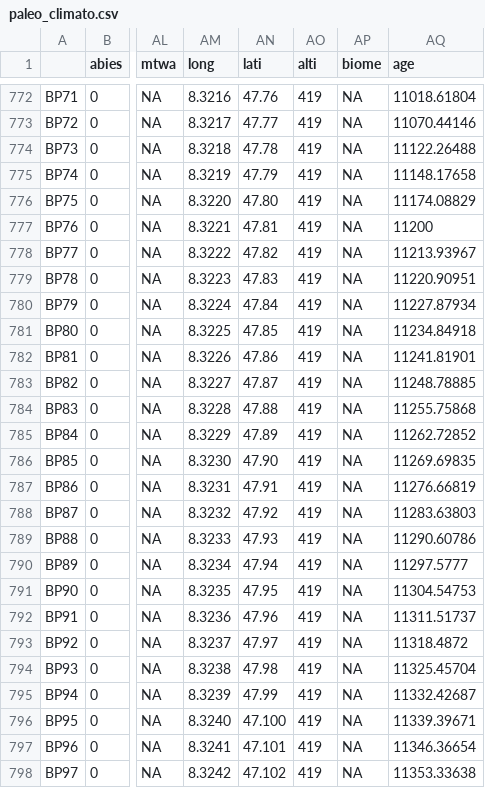
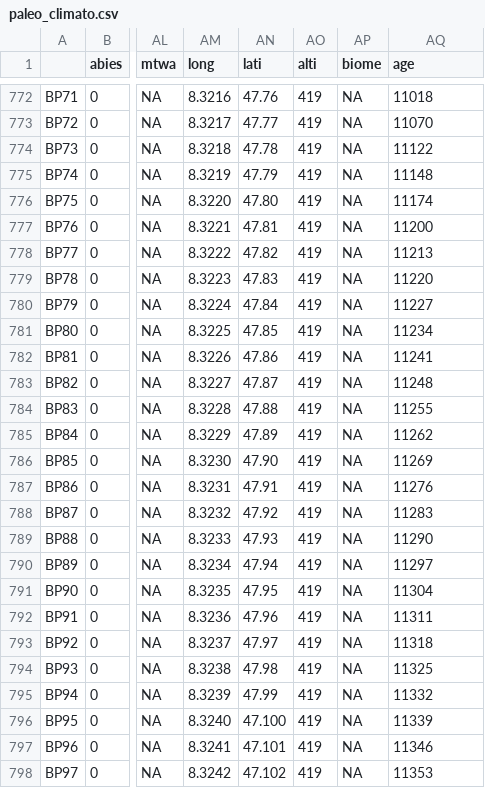
Before and after one commit to husson/husson.github.io, a CSV file: img/paleo_climato.csv, drawn as a sheet; only a part is shown, gaps mark what is left out; the diff covers the shown part only; the diff names each change by its address in the sheet, - before the commit and + after, or states it on an @@ line.

```diff
--- a/img/paleo_climato.csv
+++ b/img/paleo_climato.csv
-AQ772 (age): 11018.61804
+AQ772 (age): 11018
-AQ773 (age): 11070.44146
+AQ773 (age): 11070
-AQ774 (age): 11122.26488
+AQ774 (age): 11122
-AQ775 (age): 11148.17658
+AQ775 (age): 11148
-AQ776 (age): 11174.08829
+AQ776 (age): 11174
-AQ778 (age): 11213.93967
+AQ778 (age): 11213
-AQ779 (age): 11220.90951
+AQ779 (age): 11220
-AQ780 (age): 11227.87934
+AQ780 (age): 11227
-AQ781 (age): 11234.84918
+AQ781 (age): 11234
-AQ782 (age): 11241.81901
+AQ782 (age): 11241
-AQ783 (age): 11248.78885
+AQ783 (age): 11248
-AQ784 (age): 11255.75868
+AQ784 (age): 11255
-AQ785 (age): 11262.72852
+AQ785 (age): 11262
-AQ786 (age): 11269.69835
+AQ786 (age): 11269
-AQ787 (age): 11276.66819
+AQ787 (age): 11276
-AQ788 (age): 11283.63803
+AQ788 (age): 11283
-AQ789 (age): 11290.60786
+AQ789 (age): 11290
-AQ790 (age): 11297.5777
+AQ790 (age): 11297
-AQ791 (age): 11304.54753
+AQ791 (age): 11304
-AQ792 (age): 11311.51737
+AQ792 (age): 11311
-AQ793 (age): 11318.4872
+AQ793 (age): 11318
-AQ794 (age): 11325.45704
+AQ794 (age): 11325
-AQ795 (age): 11332.42687
+AQ795 (age): 11332
-AQ796 (age): 11339.39671
+AQ796 (age): 11339
-AQ797 (age): 11346.36654
+AQ797 (age): 11346
-AQ798 (age): 11353.33638
+AQ798 (age): 11353
```
Also changed, not shown: 87 edited cells elsewhere in this file, 5 other files.
